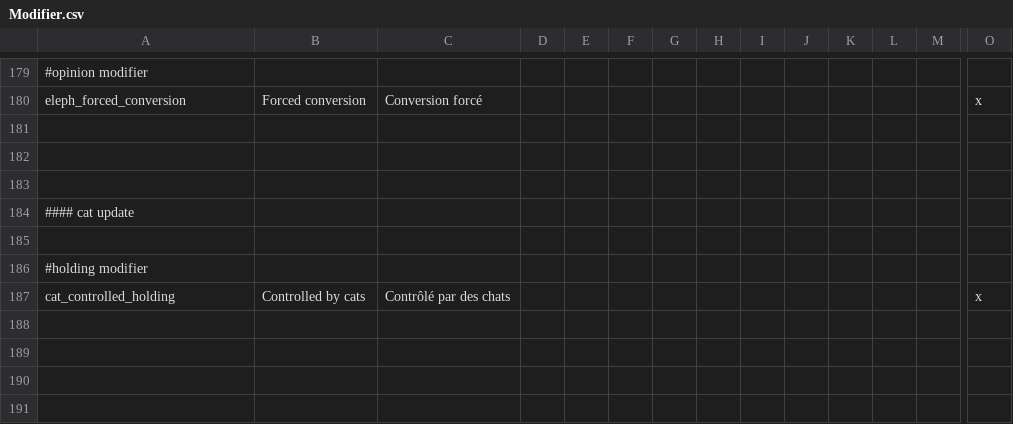
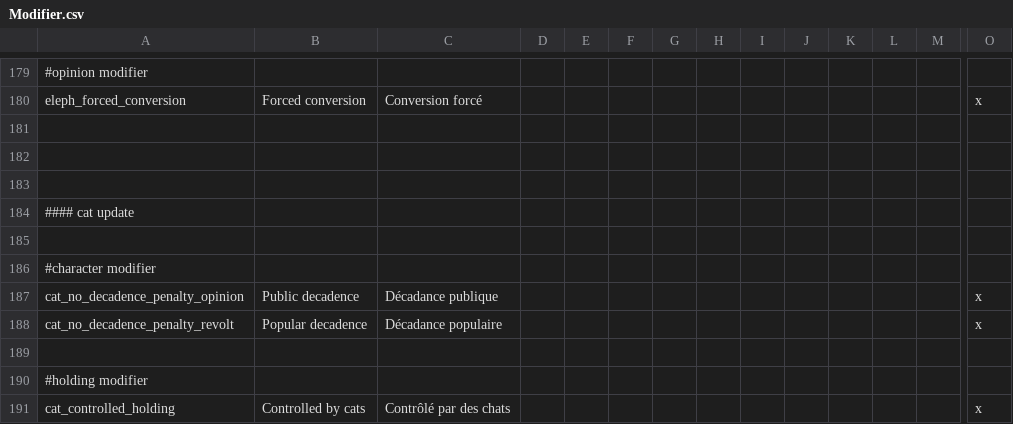
Before and after one commit to asmuro1/animals-plus, a CSV file: animals_update/localisation/Modifier.csv, drawn as a sheet; only a part is shown, gaps mark what is left out; rows hold the shown columns only; the diff names each change by its address in the sheet, - before the commit and + after, or states it on an @@ line.

```diff
--- a/animals_update/localisation/Modifier.csv
+++ b/animals_update/localisation/Modifier.csv
+row 186: #character modifier
+row 187: cat_no_decadence_penalty_opinion | Public decadence | Décadance publique |  |  |  |  |  |  |  |  |  |  | x
+row 188: cat_no_decadence_penalty_revolt | Popular decadence | Décadance populaire |  |  |  |  |  |  |  |  |  |  | x
+row 189: (empty)
```
Also changed, not shown: animals_update/localisation/other_event.csv, 1 other file.
